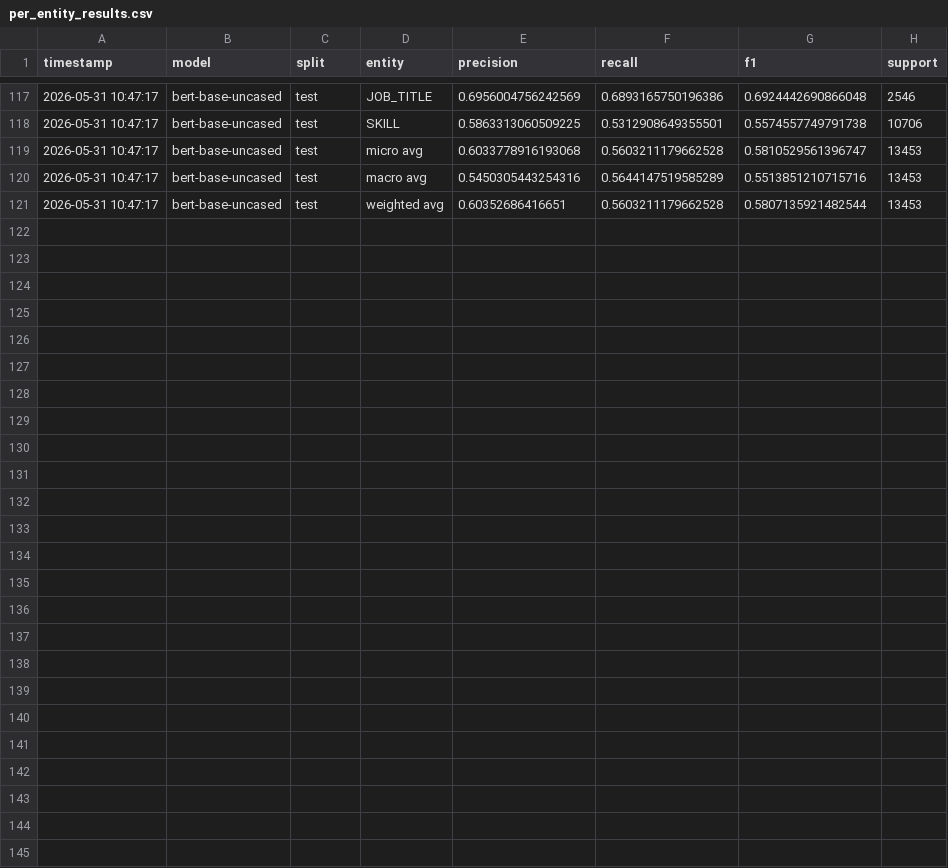
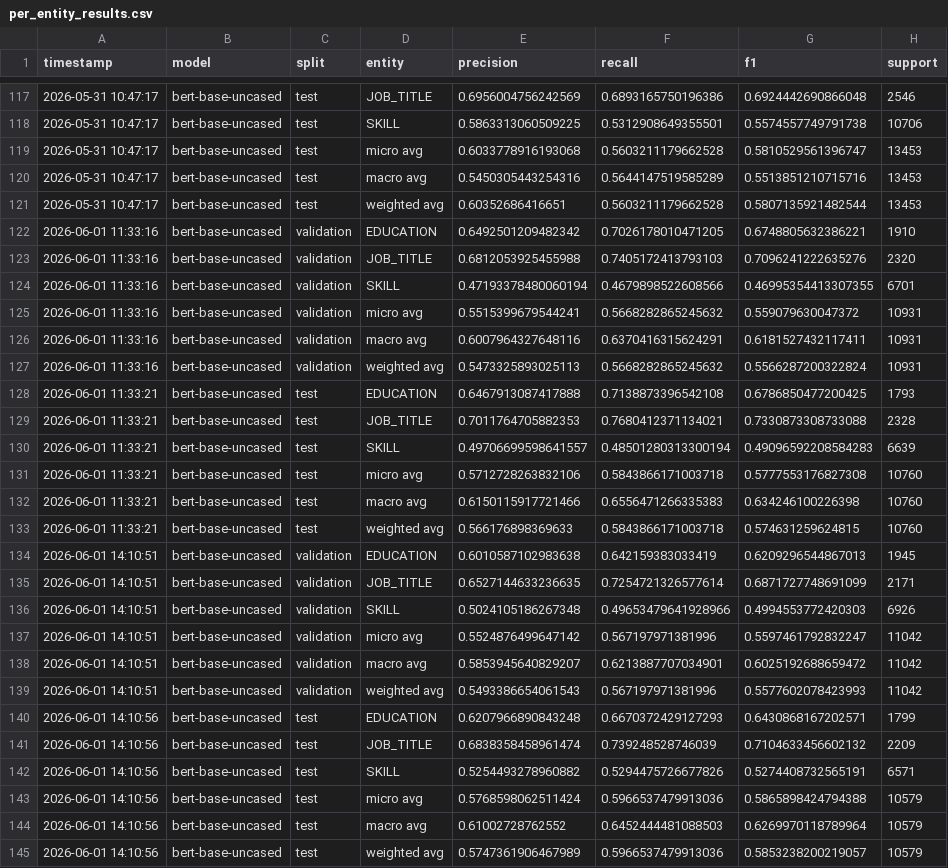
Before and after one commit to yousef-awad/wqf7007-automated-cv-parser, a CSV file: results/per_entity_results.csv, drawn as a sheet; only a part is shown, gaps mark what is left out.

```diff
--- a/results/per_entity_results.csv
+++ b/results/per_entity_results.csv
@@ -121 +121,25 @@ timestamp,model,split,entity,precision,recall,f1,support
 2026-05-31 10:47:17,bert-base-uncased,test,weighted avg,0.60352686416651,0.5603211179662528,0.5807135921482544,13453
+2026-06-01 11:33:16,bert-base-uncased,validation,EDUCATION,0.6492501209482342,0.7026178010471205,0.6748805632386221,1910
+2026-06-01 11:33:16,bert-base-uncased,validation,JOB_TITLE,0.6812053925455988,0.7405172413793103,0.7096241222635276,2320
+2026-06-01 11:33:16,bert-base-uncased,validation,SKILL,0.47193378480060194,0.4679898522608566,0.46995354413307355,6701
+2026-06-01 11:33:16,bert-base-uncased,validation,micro avg,0.5515399679544241,0.5668282865245632,0.559079630047372,10931
+2026-06-01 11:33:16,bert-base-uncased,validation,macro avg,0.6007964327648116,0.6370416315624291,0.6181527432117411,10931
+2026-06-01 11:33:16,bert-base-uncased,validation,weighted avg,0.5473325893025113,0.5668282865245632,0.5566287200322824,10931
+2026-06-01 11:33:21,bert-base-uncased,test,EDUCATION,0.6467913087417888,0.7138873396542108,0.6786850477200425,1793
+2026-06-01 11:33:21,bert-base-uncased,test,JOB_TITLE,0.7011764705882353,0.7680412371134021,0.7330873308733088,2328
+2026-06-01 11:33:21,bert-base-uncased,test,SKILL,0.49706699598641557,0.48501280313300194,0.49096592208584283,6639
+2026-06-01 11:33:21,bert-base-uncased,test,micro avg,0.5712728263832106,0.5843866171003718,0.5777553176827308,10760
+2026-06-01 11:33:21,bert-base-uncased,test,macro avg,0.6150115917721466,0.6556471266335383,0.634246100226398,10760
+2026-06-01 11:33:21,bert-base-uncased,test,weighted avg,0.566176898369633,0.5843866171003718,0.574631259624815,10760
+2026-06-01 14:10:51,bert-base-uncased,validation,EDUCATION,0.6010587102983638,0.642159383033419,0.6209296544867013,1945
+2026-06-01 14:10:51,bert-base-uncased,validation,JOB_TITLE,0.6527144633236635,0.7254721326577614,0.6871727748691099,2171
+2026-06-01 14:10:51,bert-base-uncased,validation,SKILL,0.5024105186267348,0.49653479641928966,0.4994553772420303,6926
+2026-06-01 14:10:51,bert-base-uncased,validation,micro avg,0.5524876499647142,0.567197971381996,0.5597461792832247,11042
+2026-06-01 14:10:51,bert-base-uncased,validation,macro avg,0.5853945640829207,0.6213887707034901,0.6025192688659472,11042
+2026-06-01 14:10:51,bert-base-uncased,validation,weighted avg,0.5493386654061543,0.567197971381996,0.5577602078423993,11042
+2026-06-01 14:10:56,bert-base-uncased,test,EDUCATION,0.6207966890843248,0.6670372429127293,0.6430868167202571,1799
+2026-06-01 14:10:56,bert-base-uncased,test,JOB_TITLE,0.6838358458961474,0.739248528746039,0.7104633456602132,2209
+2026-06-01 14:10:56,bert-base-uncased,test,SKILL,0.5254493278960882,0.5294475726677826,0.5274408732565191,6571
+2026-06-01 14:10:56,bert-base-uncased,test,micro avg,0.5768598062511424,0.5966537479913036,0.5865898424794388,10579
+2026-06-01 14:10:56,bert-base-uncased,test,macro avg,0.61002728762552,0.6452444481088503,0.6269970118789964,10579
+2026-06-01 14:10:56,bert-base-uncased,test,weighted avg,0.5747361906467989,0.5966537479913036,0.5853238200219057,10579
```
Also changed, not shown: results/experiment_results.csv, results/experiment_results_roberta.csv, 10 other files.
